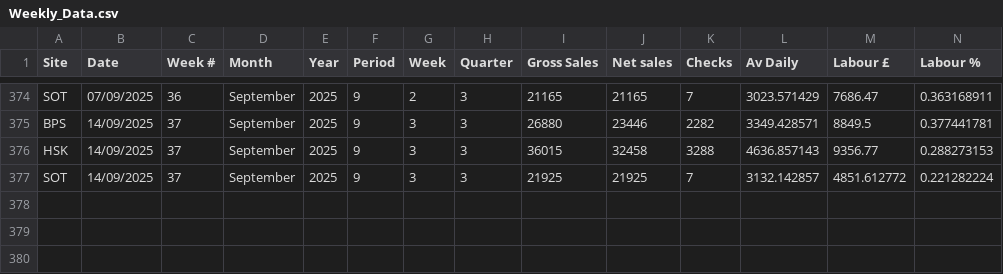
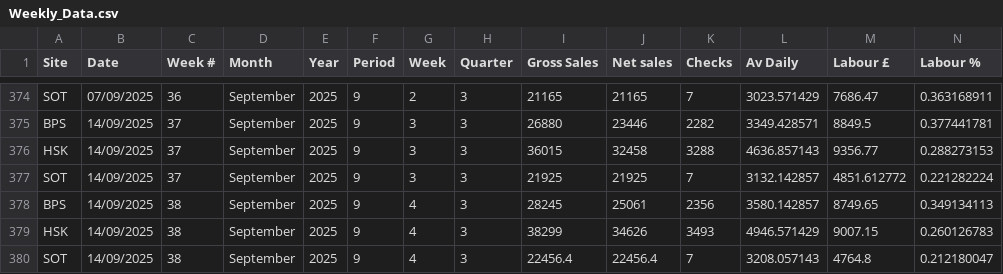
Before and after one commit to Edallsopp/test5, a CSV file: src/data/Weekly_Data.csv, drawn as a sheet; only a part is shown, gaps mark what is left out; rows hold the shown columns only; the diff names each change by its address in the sheet, - before the commit and + after, or states it on an @@ line.

```diff
--- a/src/data/Weekly_Data.csv
+++ b/src/data/Weekly_Data.csv
+row 378: BPS | 14/09/2025 | 38 | September | 2025 | 9 | 4 | 3 | 28245 | 25061 | 2356 | 3580.142857 | 8749.65 | 0.349134113
+row 379: HSK | 14/09/2025 | 38 | September | 2025 | 9 | 4 | 3 | 38299 | 34626 | 3493 | 4946.571429 | 9007.15 | 0.260126783
+row 380: SOT | 14/09/2025 | 38 | September | 2025 | 9 | 4 | 3 | 22456.4 | 22456.4 | 7 | 3208.057143 | 4764.8 | 0.212180047
```
Also changed, not shown: 1 other file.
